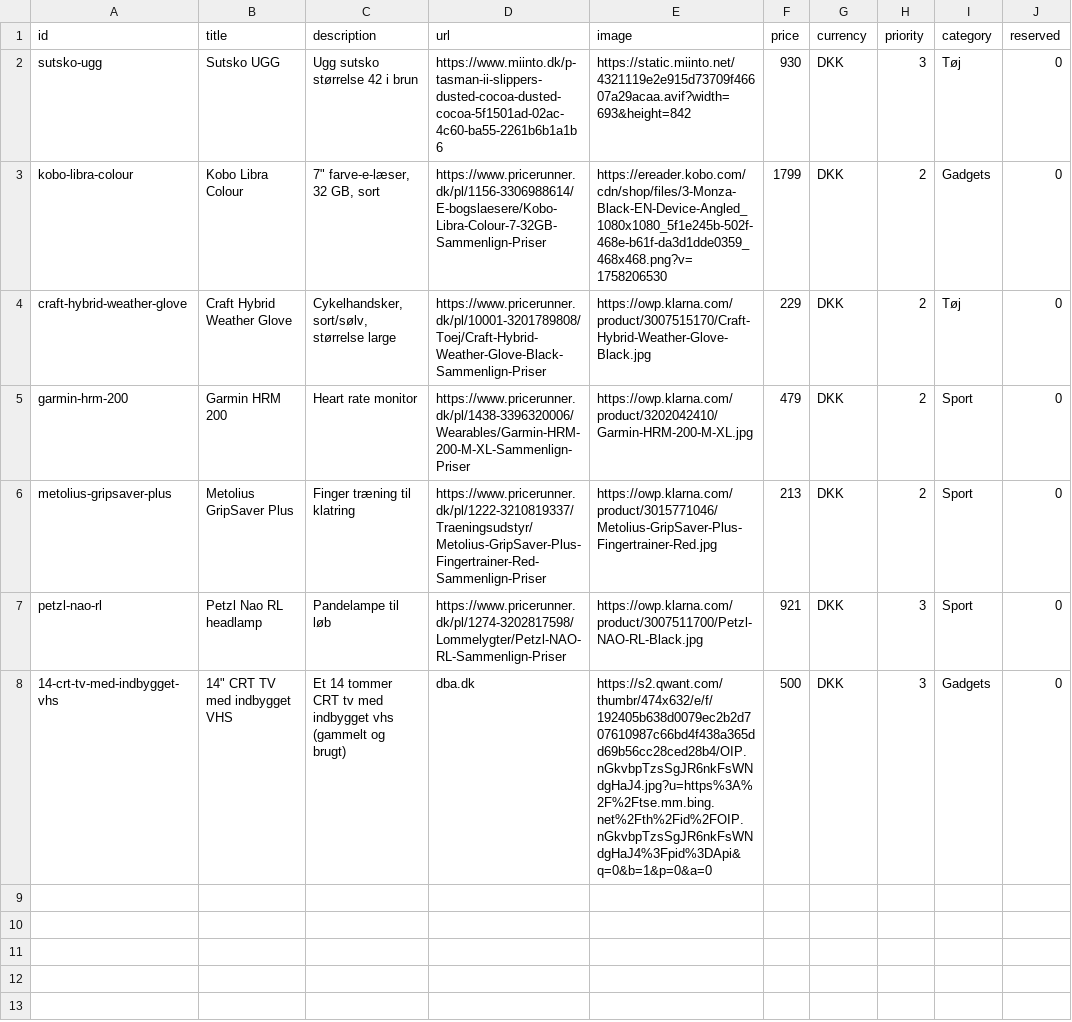
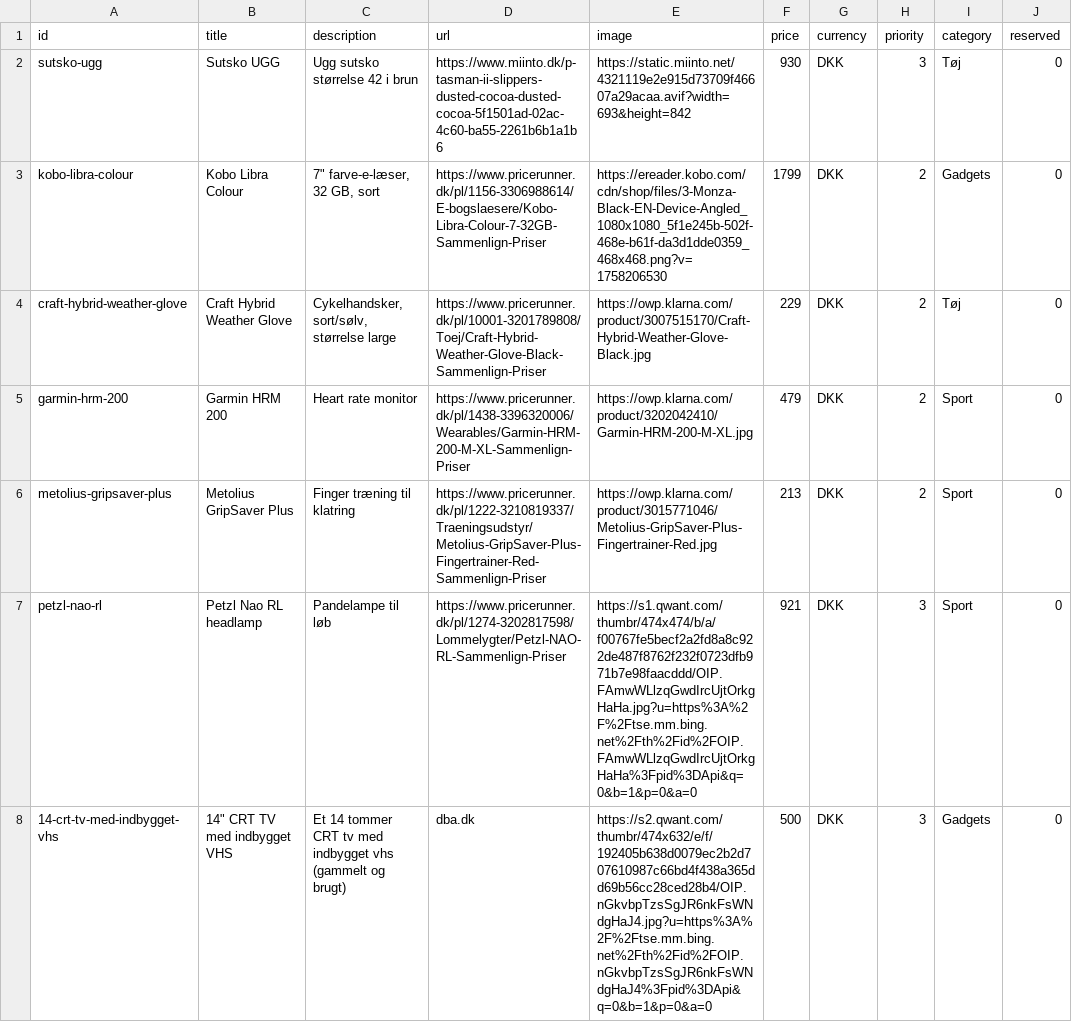
Before and after one commit to wonderdk/wishlistr, a CSV file: wishes.csv, drawn as a sheet; only a part is shown; the diff names each change by its address in the sheet, - before the commit and + after, or states it on an @@ line.

Commit message:
Update Petzl Nao RL headlamp image URL

```diff
--- a/wishes.csv
+++ b/wishes.csv
-E7 (image): https://owp.klarna.com/product/3007511700/Petzl-NAO-RL-Black.jpg
+E7 (image): https://s1.qwant.com/thumbr/474x474/b/a/f00767fe5becf2a2fd8a8c922de487f8762f232f0723dfb971b7e98faacddd/OIP.FAmwWLlzqGwdIrcUjtOrkgHaHa.jpg?u=https%3A%2F%2Ftse.mm.bing.net%2Fth%2Fid%2FOIP.FAmwWLlzqGwdIrcUjtOrkgHaHa%3Fpid%3DApi&q=0&b=1&p=0&a=0
```
